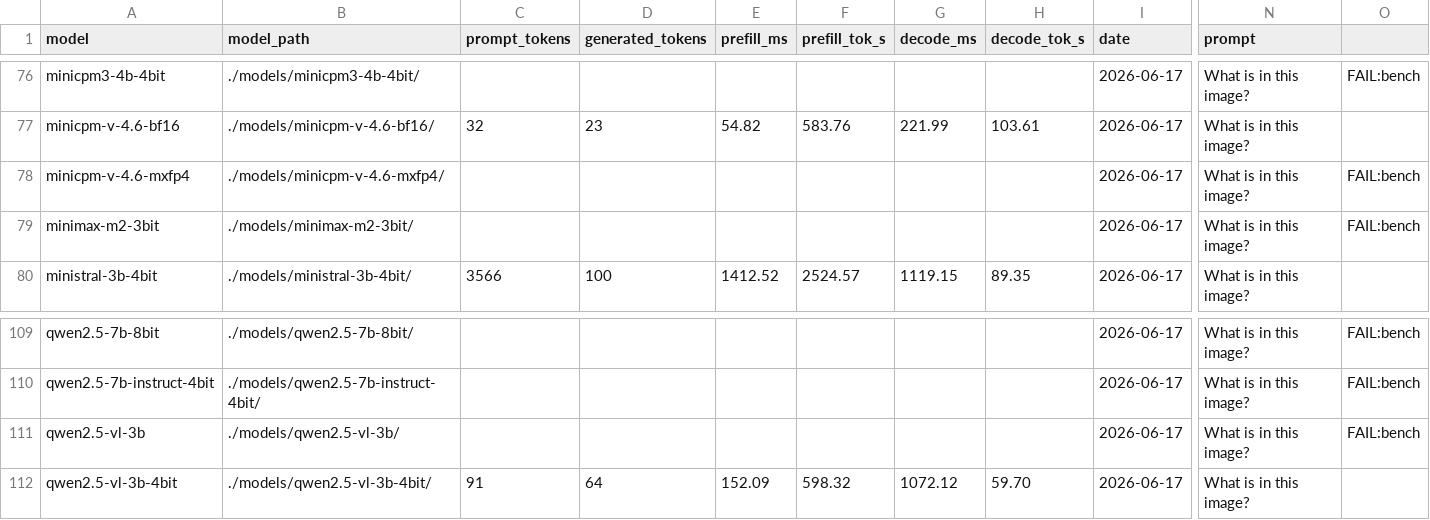
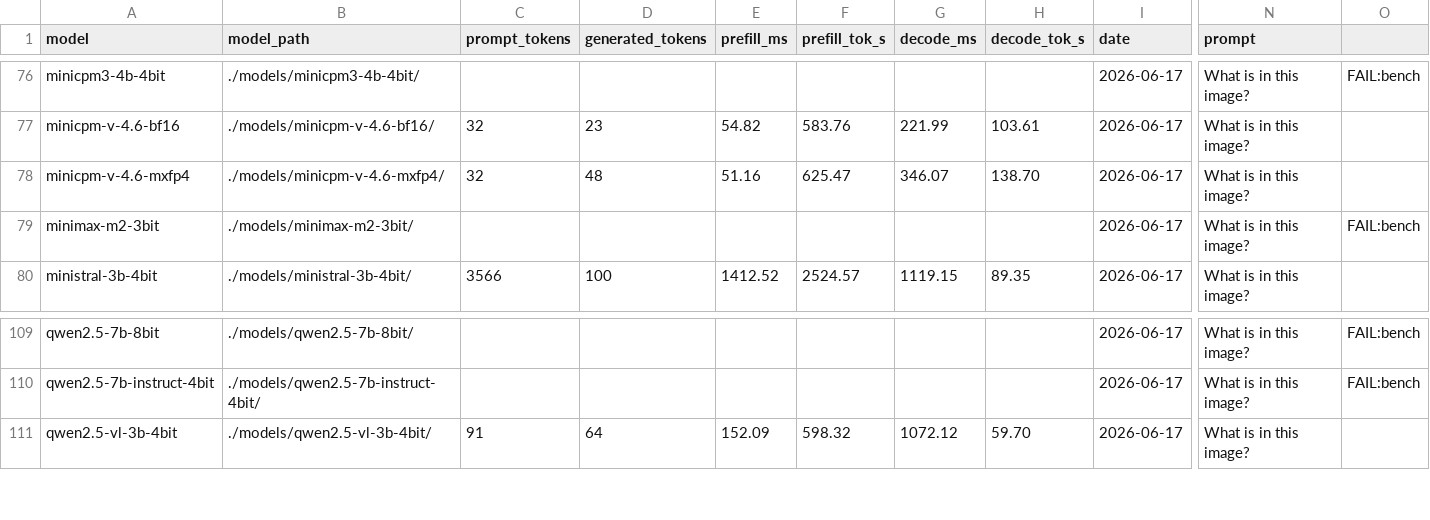
Before and after one commit to freestylejs/snowbrain-mlxcel, a CSV file: benchmarks/cuda_gb10_vlm_2026-06-17.csv, drawn as a sheet; only a part is shown, gaps mark what is left out; rows hold the shown columns only; the diff names each change by its address in the sheet, - before the commit and + after, or states it on an @@ line.

```diff
--- a/benchmarks/cuda_gb10_vlm_2026-06-17.csv
+++ b/benchmarks/cuda_gb10_vlm_2026-06-17.csv
-C78 (prompt_tokens): (empty)
+C78 (prompt_tokens): 32
-D78 (generated_tokens): (empty)
+D78 (generated_tokens): 48
-E78 (prefill_ms): (empty)
+E78 (prefill_ms): 51.16
-F78 (prefill_tok_s): (empty)
+F78 (prefill_tok_s): 625.47
-G78 (decode_ms): (empty)
+G78 (decode_ms): 346.07
-H78 (decode_tok_s): (empty)
+H78 (decode_tok_s): 138.70
-O78: FAIL:bench
+O78: (empty)
-row 111: qwen2.5-vl-3b | ./models/qwen2.5-vl-3b/ |  |  |  |  |  |  | 2026-06-17 | What is in this image? | FAIL:bench
```
Also changed, not shown: benchmarks/cuda_gb10_2026-06-17.csv, 2 other files.
